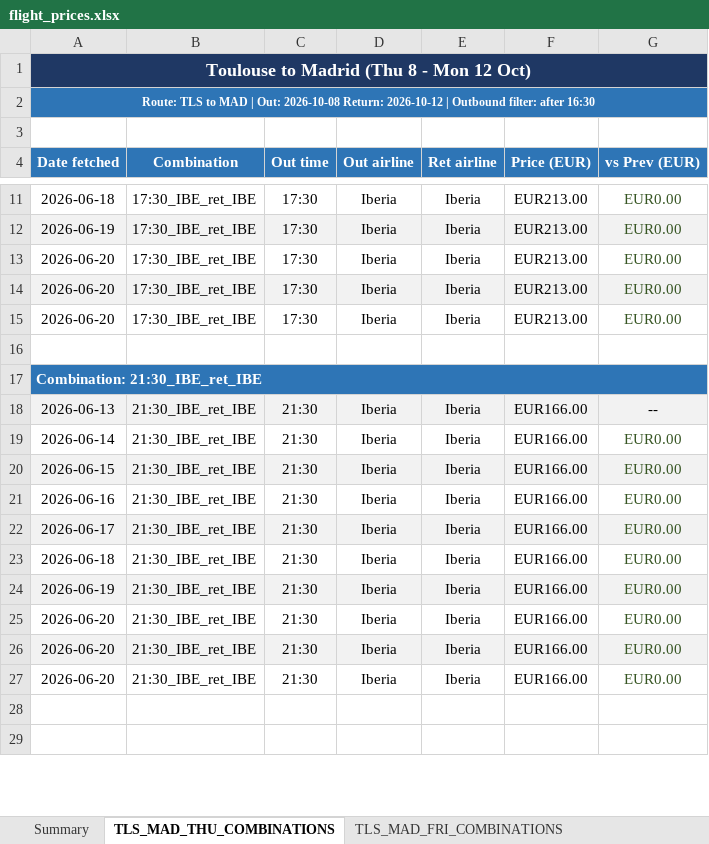
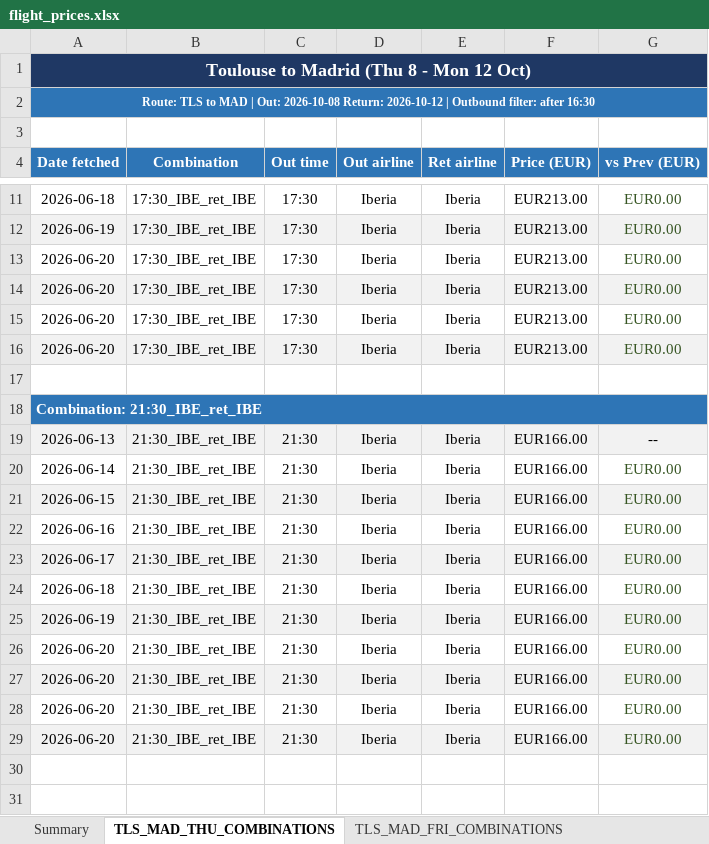
Before and after one commit to DrWu22/flight-tracker, an Excel workbook: flight_prices.xlsx, sheet TLS_MAD_THU_COMBINATIONS, drawn as a sheet; only a part is shown, gaps mark what is left out; values as stored, in another font and other column widths than the file's, no borders; addresses are those after the commit; the diff names each change by its address in the sheet, - before the commit and + after, or states it on an @@ line.

```diff
--- a/flight_prices.xlsx (sheet TLS_MAD_THU_COMBINATIONS)
+++ b/flight_prices.xlsx (sheet TLS_MAD_THU_COMBINATIONS)
+row 16: 2026-06-20 | 17:30_IBE_ret_IBE | 17:30 | Iberia | Iberia | EUR213.00 | EUR0.00
+row 26: 2026-06-20 | 21:30_IBE_ret_IBE | 21:30 | Iberia | Iberia | EUR166.00 | EUR0.00
-A27:G27 fill: none
+A27:G27 fill: #F2F2F2
-A28:G28 fill: #F2F2F2
+A28:G28 fill: none
-A29:G29 fill: none
+A29:G29 fill: #F2F2F2
```
Also changed, not shown: sheet TLS_MAD_FRI_COMBINATIONS, sheet Summary, 2 other files.
